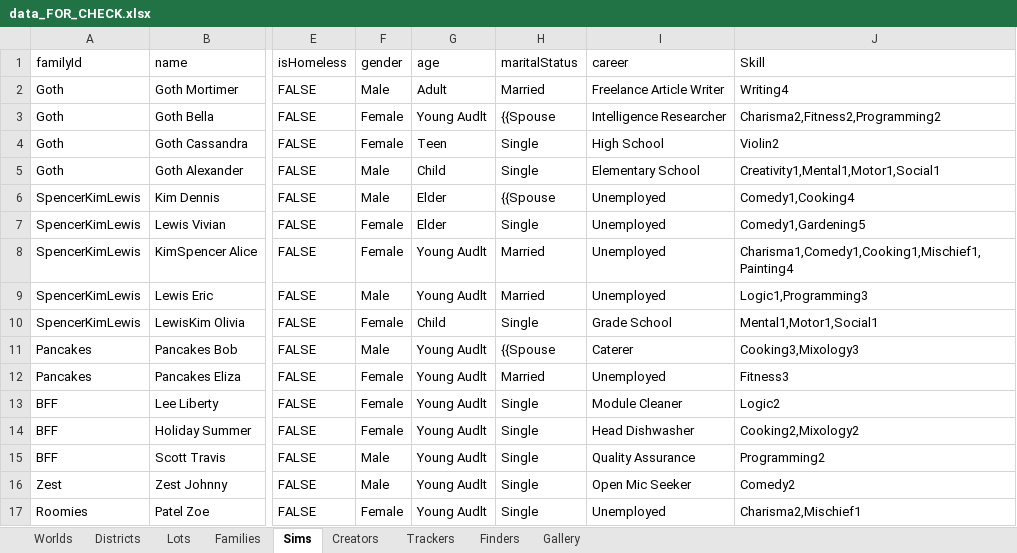
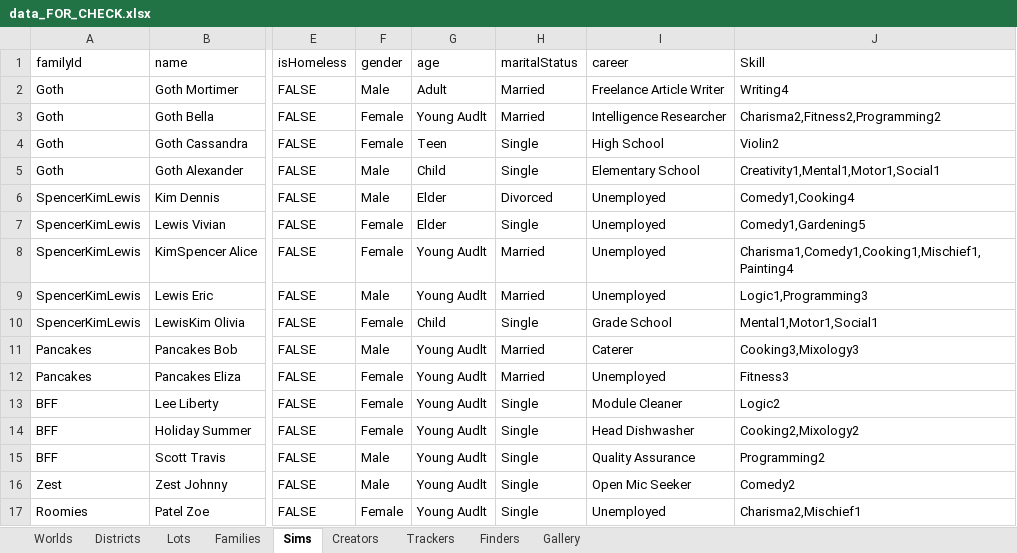
Before and after one commit to fangxrr/sims, an Excel workbook: public/data_FOR_CHECK.xlsx, sheet Sims, drawn as a sheet; only a part is shown, gaps mark what is left out; values as stored, in another font and other column widths than the file's, no borders; the diff names each change by its address in the sheet, - before the commit and + after, or states it on an @@ line.

Commit message:
fix maritalStatus parsing v2 in data_FOR_CHECK.xlsx

```diff
--- a/public/data_FOR_CHECK.xlsx (sheet Sims)
+++ b/public/data_FOR_CHECK.xlsx (sheet Sims)
-H3 (maritalStatus): {{Spouse
+H3 (maritalStatus): Married
-H6 (maritalStatus): {{Spouse
+H6 (maritalStatus): Divorced
-H11 (maritalStatus): {{Spouse
+H11 (maritalStatus): Married
```
